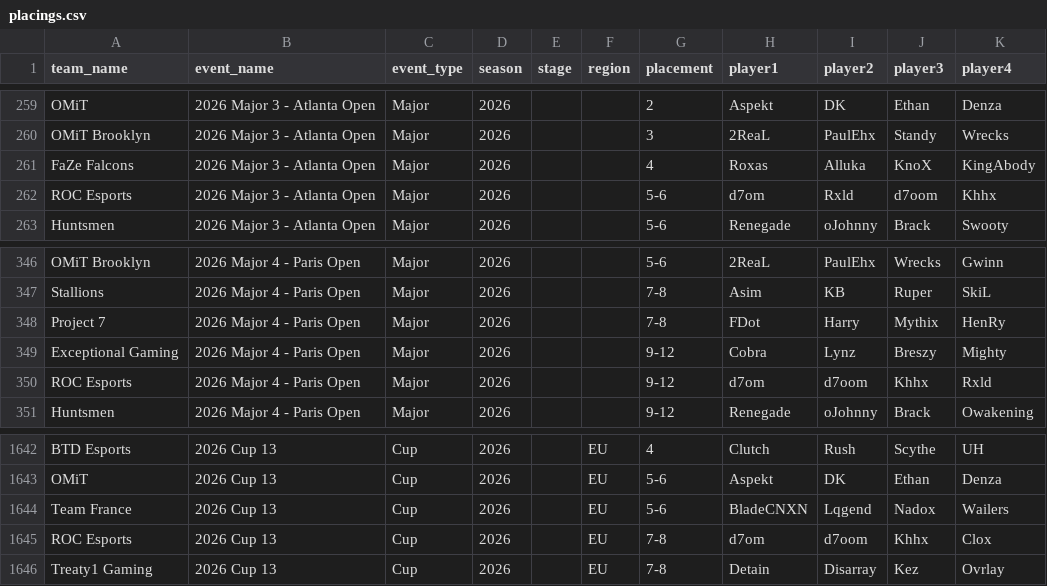
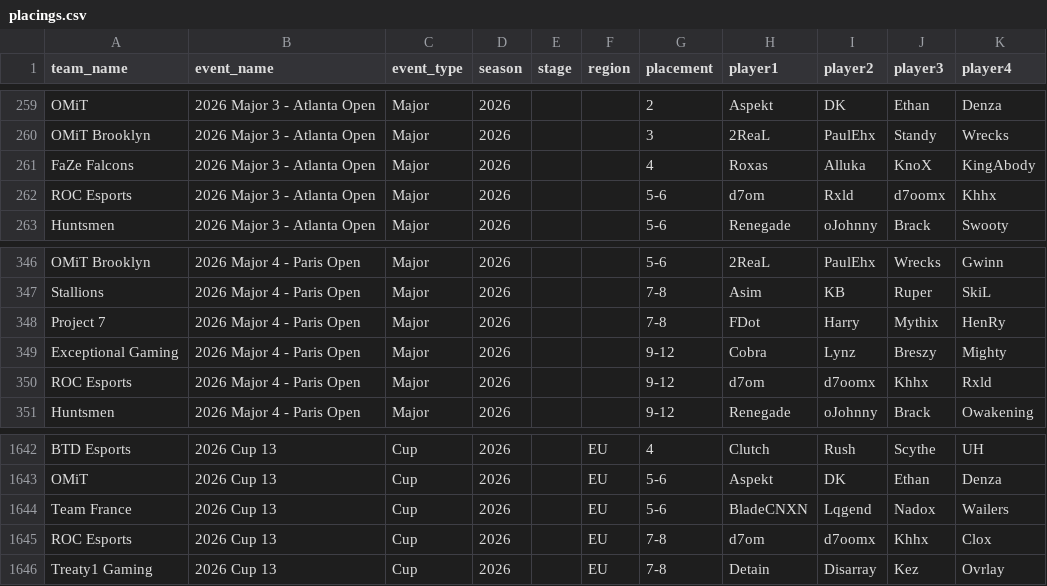
Before and after one commit to omittyler/stats.omit.gg, a CSV file: data/incoming/placings.csv, drawn as a sheet; only a part is shown, gaps mark what is left out.

Commit message:
Fix ROC Esports roster typo: d7oom -> d7oomx (3 rows)
User confirmed d7om and d7oomx are two different real teammates,
consistent across 15 of 16 season events - but 3 rows (Atlanta,
Paris, Cup 13) accidentally dropped the "x", making it look like
a third/different person. Corrected to match the established
spelling, and removed the now-stale confirmed-aliases.json entry
that had been working around this exact typo for Atlanta.

```diff
--- a/data/incoming/placings.csv
+++ b/data/incoming/placings.csv
@@ -261,3 +261,3 @@ OMiT Brooklyn,2026 Major 3 - Atlanta Open,Major,2026,,,3,2ReaL,PaulEhx,Standy,Wr
 FaZe Falcons,2026 Major 3 - Atlanta Open,Major,2026,,,4,Roxas,Alluka,KnoX,KingAbody
-ROC Esports,2026 Major 3 - Atlanta Open,Major,2026,,,5-6,d7om,Rxld,d7oom,Khhx
+ROC Esports,2026 Major 3 - Atlanta Open,Major,2026,,,5-6,d7om,Rxld,d7oomx,Khhx
 Huntsmen,2026 Major 3 - Atlanta Open,Major,2026,,,5-6,Renegade,oJohnny,Brack,Swooty
@@ -349,3 +349,3 @@ Project 7,2026 Major 4 - Paris Open,Major,2026,,,7-8,FDot,Harry,Mythix,HenRy
 Exceptional Gaming,2026 Major 4 - Paris Open,Major,2026,,,9-12,Cobra,Lynz,Breszy,Mighty
-ROC Esports,2026 Major 4 - Paris Open,Major,2026,,,9-12,d7om,d7oom,Khhx,Rxld
+ROC Esports,2026 Major 4 - Paris Open,Major,2026,,,9-12,d7om,d7oomx,Khhx,Rxld
 Huntsmen,2026 Major 4 - Paris Open,Major,2026,,,9-12,Renegade,oJohnny,Brack,Owakening
@@ -1644,3 +1644,3 @@ OMiT,2026 Cup 13,Cup,2026,,EU,5-6,Aspekt,DK,Ethan,Denza
 Team France,2026 Cup 13,Cup,2026,,EU,5-6,BladeCNXN,Lqgend,Nadox,Wailers
-ROC Esports,2026 Cup 13,Cup,2026,,EU,7-8,d7om,d7oom,Khhx,Clox
+ROC Esports,2026 Cup 13,Cup,2026,,EU,7-8,d7om,d7oomx,Khhx,Clox
 Treaty1 Gaming,2026 Cup 13,Cup,2026,,EU,7-8,Detain,Disarray,Kez,Ovrlay
```
Also changed, not shown: 2 other files.
